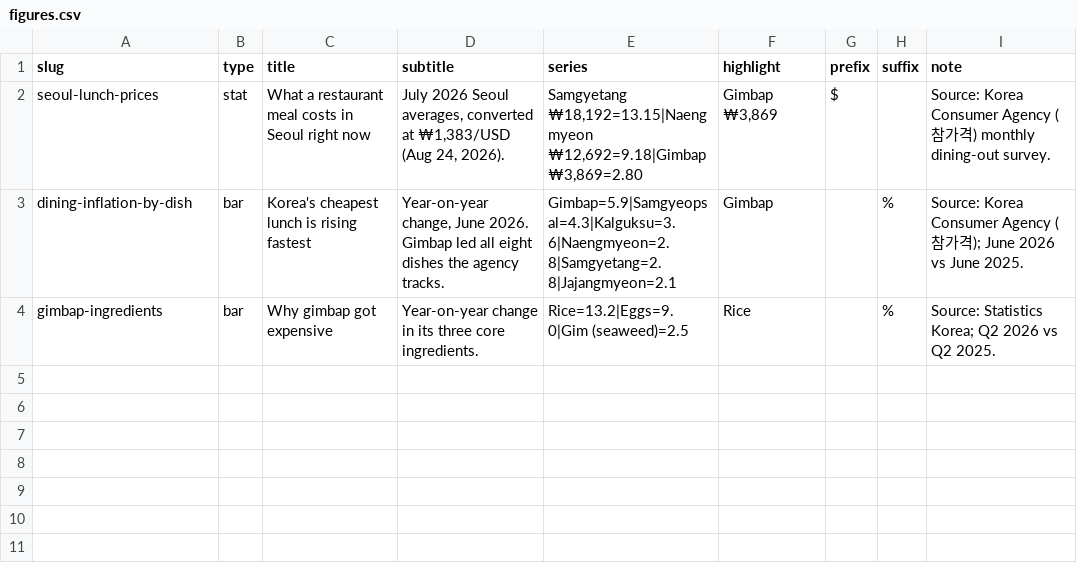
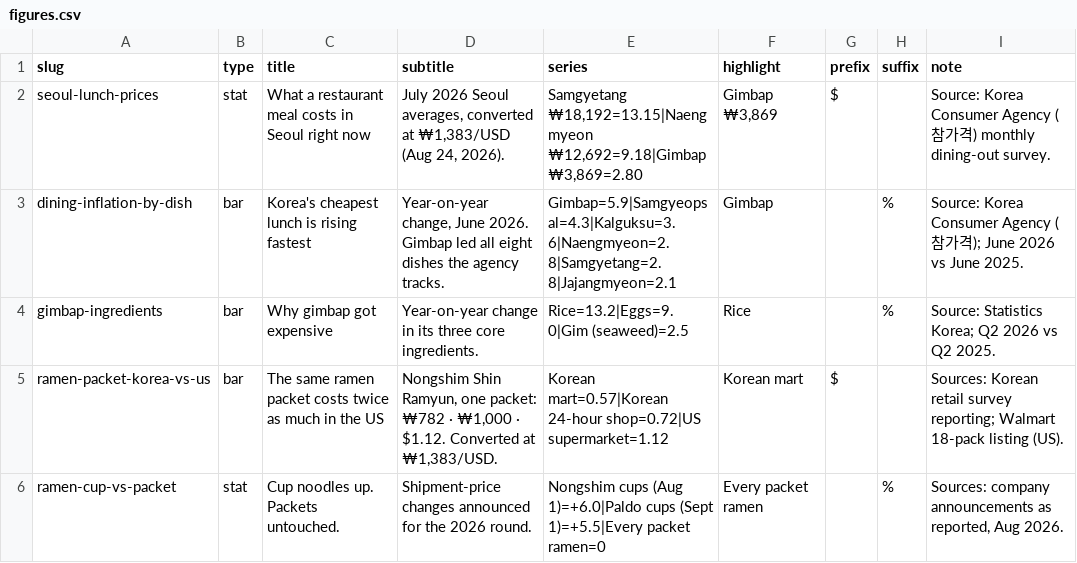
Before and after one commit to photolark-cmd/korea-rundown-assets, a CSV file: figures.csv, drawn as a sheet; the diff names each change by its address in the sheet, - before the commit and + after, or states it on an @@ line.

```diff
--- a/figures.csv
+++ b/figures.csv
+row 5: ramen-packet-korea-vs-us | bar | The same ramen packet costs twice as much in the US | Nongshim Shin Ramyun, one packet: ₩782 · ₩1,000 · $1.12. Converted at ₩1,383/USD. | Korean mart=0.57|Korean 24-hour shop=0.72|US supermarket=1.12 | Korean mart | $ |  | Sources: Korean retail survey reporting; Walmart 18-pack listing (US).
+row 6: ramen-cup-vs-packet | stat | Cup noodles up. Packets untouched. | Shipment-price changes announced for the 2026 round. | Nongshim cups (Aug 1)=+6.0|Paldo cups (Sept 1)=+5.5|Every packet ramen=0 | Every packet ramen |  | % | Sources: company announcements as reported, Aug 2026.
```
Also changed, not shown: thumbnails.us.csv, 5 other files.
